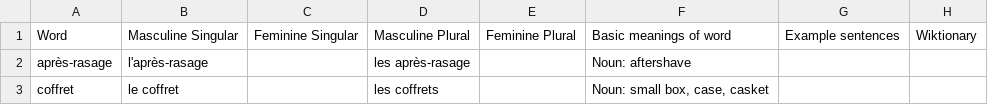
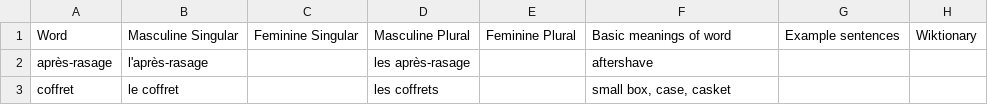
Before and after one commit to saltisgood/FrenchNotes, a CSV file: src/B1.2/Vocab/nouns.csv, drawn as a sheet.

```diff
--- a/src/B1.2/Vocab/nouns.csv
+++ b/src/B1.2/Vocab/nouns.csv
@@ -1,3 +1,3 @@
 Word;Masculine Singular;Feminine Singular;Masculine Plural;Feminine Plural;Basic meanings of word;Example sentences;Wiktionary
-après-rasage;l'après-rasage;;les après-rasage;;Noun: aftershave;;
-coffret;le coffret;;les coffrets;;Noun: small box, case, casket;;
+après-rasage;l'après-rasage;;les après-rasage;;aftershave;;
+coffret;le coffret;;les coffrets;;small box, case, casket;;
```
Also changed, not shown: src/B1.3/Vocab/adjectives.csv, src/B1.3/Vocab/adverbs.csv, 8 other files.
